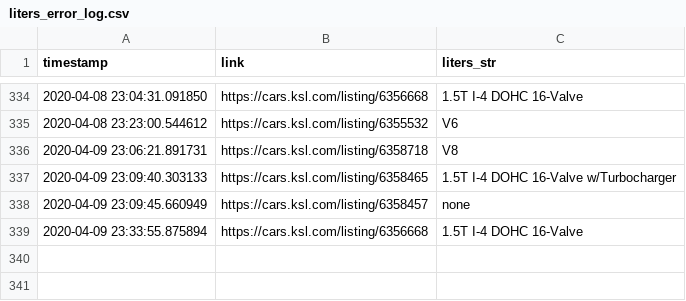
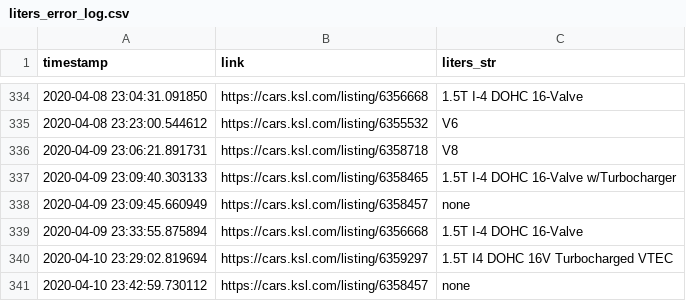
Before and after one commit to ChantelC/automodeals, a CSV file: errors/liters_error_log.csv, drawn as a sheet; only a part is shown, gaps mark what is left out; the diff names each change by its address in the sheet, - before the commit and + after, or states it on an @@ line.

Commit message:
More liters string parsing errors added to error log

```diff
--- a/errors/liters_error_log.csv
+++ b/errors/liters_error_log.csv
+row 340: 2020-04-10 23:29:02.819694 | https://cars.ksl.com/listing/6359297 | 1.5T I4 DOHC 16V Turbocharged VTEC
+row 341: 2020-04-10 23:42:59.730112 | https://cars.ksl.com/listing/6358457 | none
```
